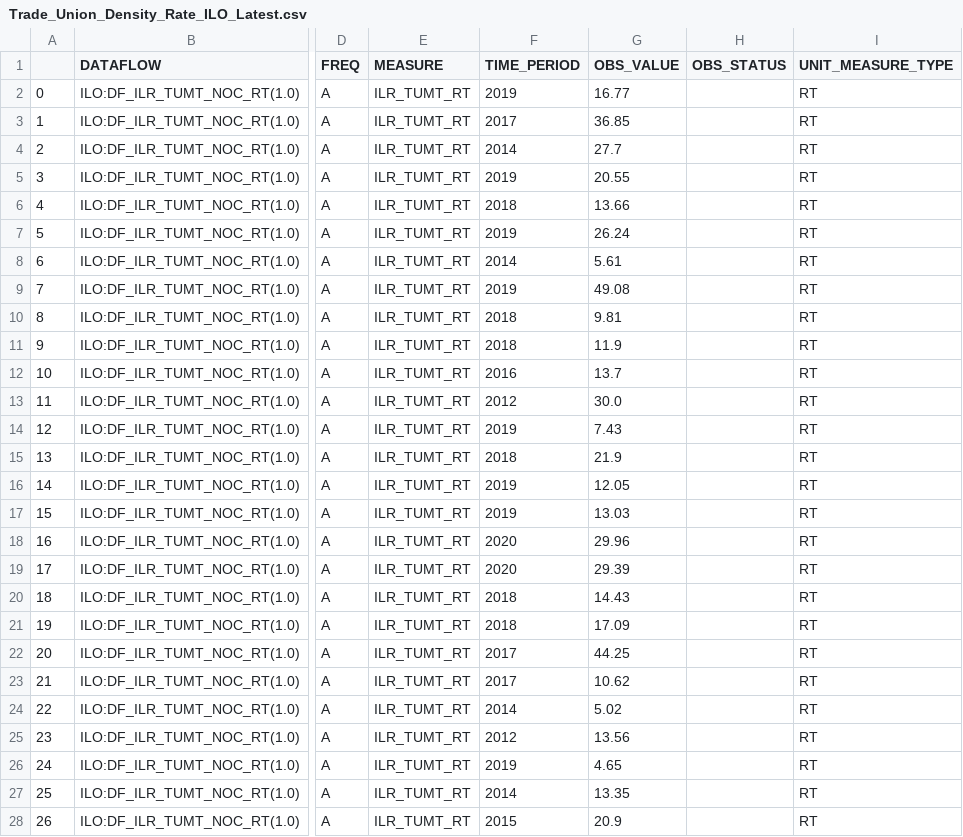
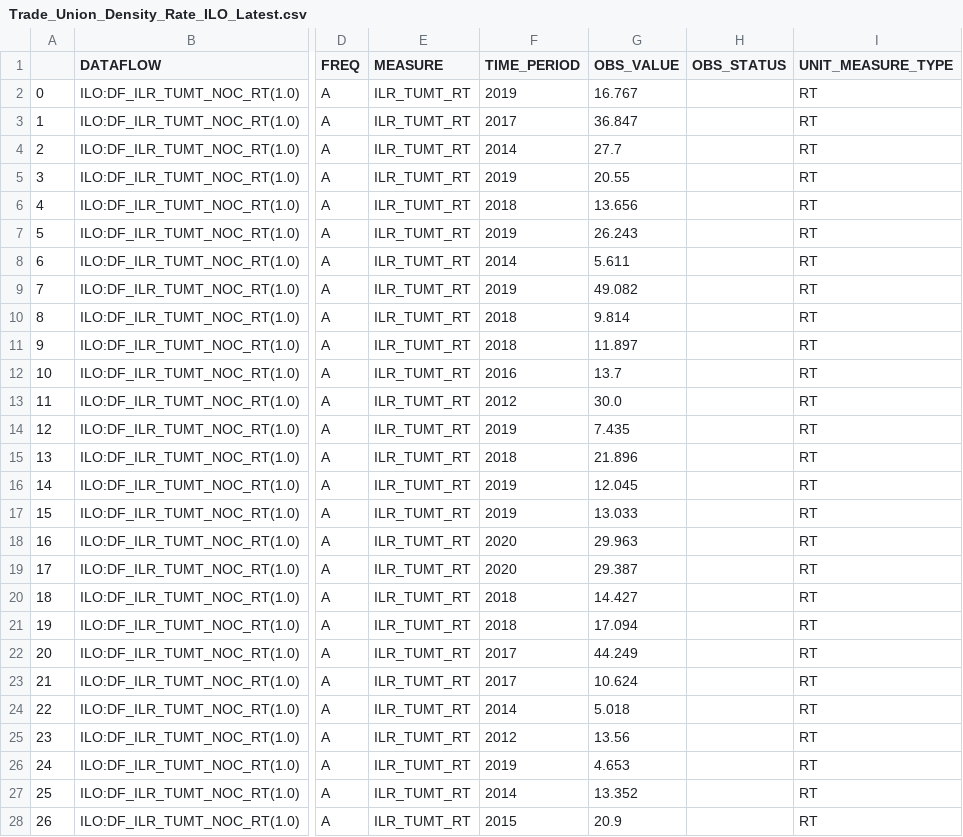
Before and after one commit to aloenne-qery/Industrial-Relations-Datatracker, a CSV file: data/Trade_Union_Density_Rate_ILO_Latest.csv, drawn as a sheet; only a part is shown, gaps mark what is left out; the diff covers the shown part only; the diff names each change by its address in the sheet, - before the commit and + after, or states it on an @@ line.

```diff
--- a/data/Trade_Union_Density_Rate_ILO_Latest.csv
+++ b/data/Trade_Union_Density_Rate_ILO_Latest.csv
-G2 (OBS_VALUE): 16.77
+G2 (OBS_VALUE): 16.767
-G3 (OBS_VALUE): 36.85
+G3 (OBS_VALUE): 36.847
-G6 (OBS_VALUE): 13.66
+G6 (OBS_VALUE): 13.656
-G7 (OBS_VALUE): 26.24
+G7 (OBS_VALUE): 26.243
-G8 (OBS_VALUE): 5.61
+G8 (OBS_VALUE): 5.611
-G9 (OBS_VALUE): 49.08
+G9 (OBS_VALUE): 49.082
-G10 (OBS_VALUE): 9.81
+G10 (OBS_VALUE): 9.814
-G11 (OBS_VALUE): 11.9
+G11 (OBS_VALUE): 11.897
-G14 (OBS_VALUE): 7.43
+G14 (OBS_VALUE): 7.435
-G15 (OBS_VALUE): 21.9
+G15 (OBS_VALUE): 21.896
-G16 (OBS_VALUE): 12.05
+G16 (OBS_VALUE): 12.045
-G17 (OBS_VALUE): 13.03
+G17 (OBS_VALUE): 13.033
-G18 (OBS_VALUE): 29.96
+G18 (OBS_VALUE): 29.963
-G19 (OBS_VALUE): 29.39
+G19 (OBS_VALUE): 29.387
-G20 (OBS_VALUE): 14.43
+G20 (OBS_VALUE): 14.427
-G21 (OBS_VALUE): 17.09
+G21 (OBS_VALUE): 17.094
-G22 (OBS_VALUE): 44.25
+G22 (OBS_VALUE): 44.249
-G23 (OBS_VALUE): 10.62
+G23 (OBS_VALUE): 10.624
-G24 (OBS_VALUE): 5.02
+G24 (OBS_VALUE): 5.018
-G26 (OBS_VALUE): 4.65
+G26 (OBS_VALUE): 4.653
-G27 (OBS_VALUE): 13.35
+G27 (OBS_VALUE): 13.352
```
Also changed, not shown: 76 edited cells elsewhere in this file, data/Collective_Bargaining_Rate_ILO_All_Years.csv, data/Collective_Bargaining_Rate_ILO_Latest.csv, 1 other file.
